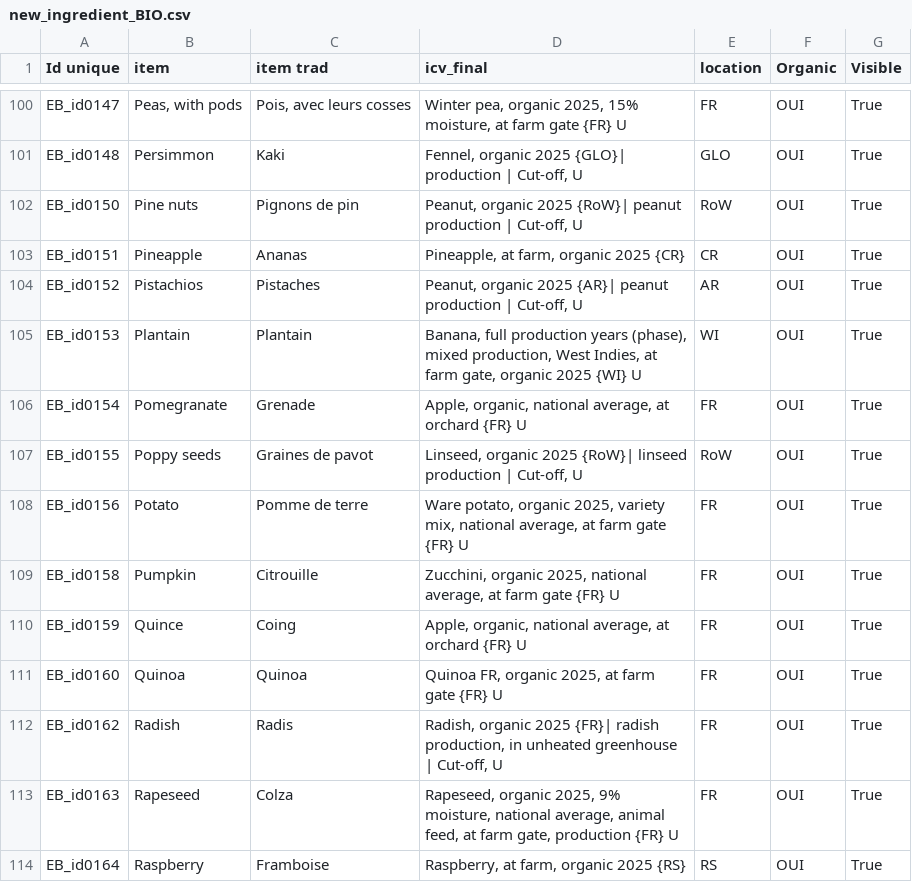
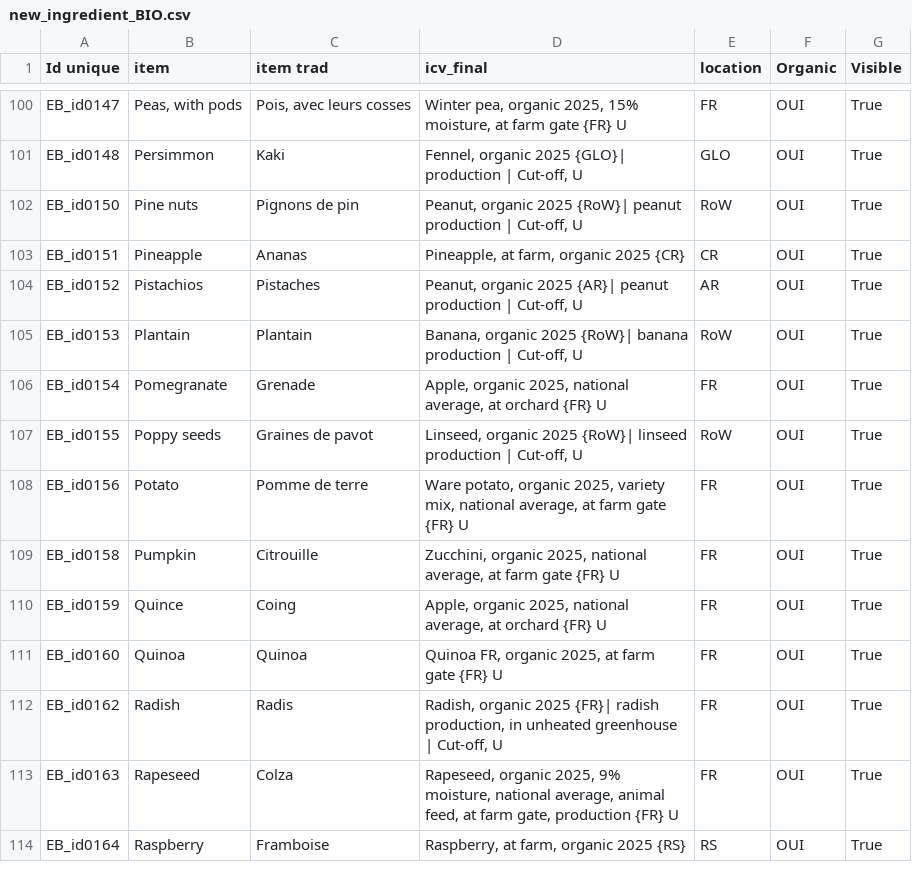
Before and after one commit to MTES-MCT/ecobalyse-method-tooling, a CSV file: food/metadata/source/new_ingredient_BIO.csv, drawn as a sheet; only a part is shown, gaps mark what is left out; the diff covers the shown part only.

Commit message:
new version of BIO

```diff
--- a/food/metadata/source/new_ingredient_BIO.csv
+++ b/food/metadata/source/new_ingredient_BIO.csv
@@ -104,4 +104,4 @@ EB_id0151,Pineapple,Ananas,"Pineapple, at farm, organic 2025 {CR}",CR,OUI,True
 EB_id0152,Pistachios,Pistaches,"Peanut, organic 2025 {AR}| peanut production | Cut-off, U",AR,OUI,True
-EB_id0153,Plantain,Plantain,"Banana, full production years (phase), mixed production, West Indies, at farm gate, organic 2025 {WI} U",WI,OUI,True
-EB_id0154,Pomegranate,Grenade,"Apple, organic, national average, at orchard {FR} U",FR,OUI,True
+EB_id0153,Plantain,Plantain,"Banana, organic 2025 {RoW}| banana production | Cut-off, U",RoW,OUI,True
+EB_id0154,Pomegranate,Grenade,"Apple, organic 2025, national average, at orchard {FR} U",FR,OUI,True
 EB_id0155,Poppy seeds,Graines de pavot,"Linseed, organic 2025 {RoW}| linseed production | Cut-off, U",RoW,OUI,True
@@ -109,3 +109,3 @@ EB_id0156,Potato,Pomme de terre,"Ware potato, organic 2025, variety mix, nationa
 EB_id0158,Pumpkin,Citrouille,"Zucchini, organic 2025, national average, at farm gate {FR} U",FR,OUI,True
-EB_id0159,Quince,Coing,"Apple, organic, national average, at orchard {FR} U",FR,OUI,True
+EB_id0159,Quince,Coing,"Apple, organic 2025, national average, at orchard {FR} U",FR,OUI,True
 EB_id0160,Quinoa,Quinoa,"Quinoa FR, organic 2025, at farm gate {FR} U",FR,OUI,True
```
Also changed, not shown: 1 added row and 15 edited cells elsewhere in this file.
